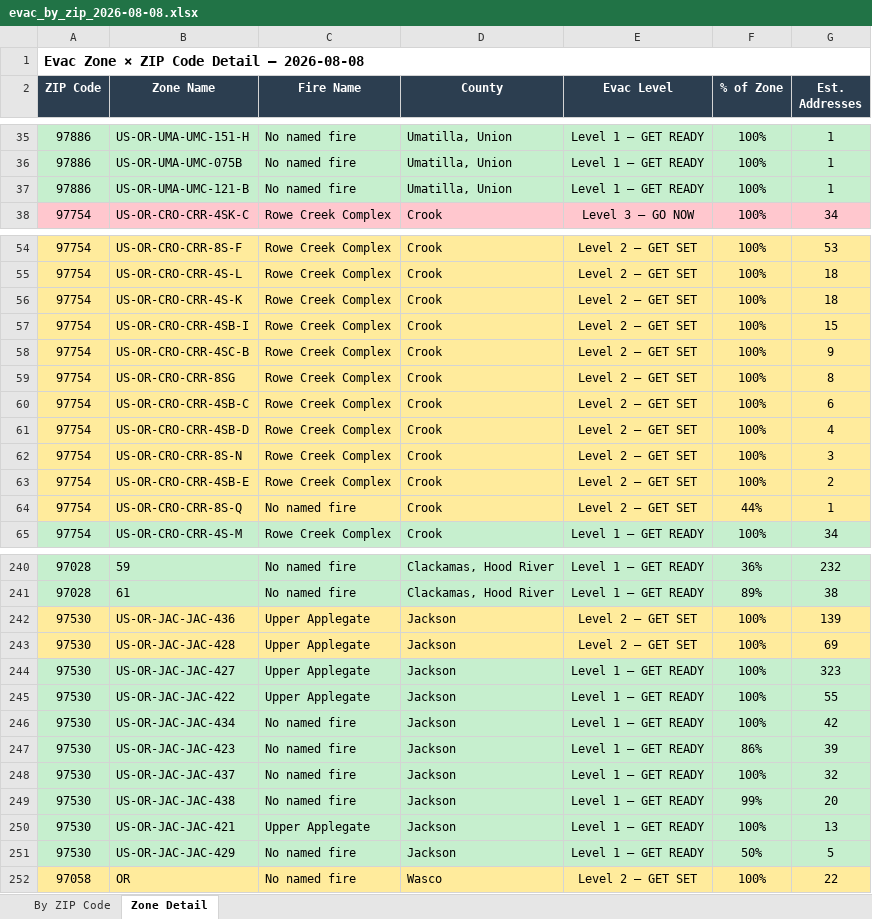
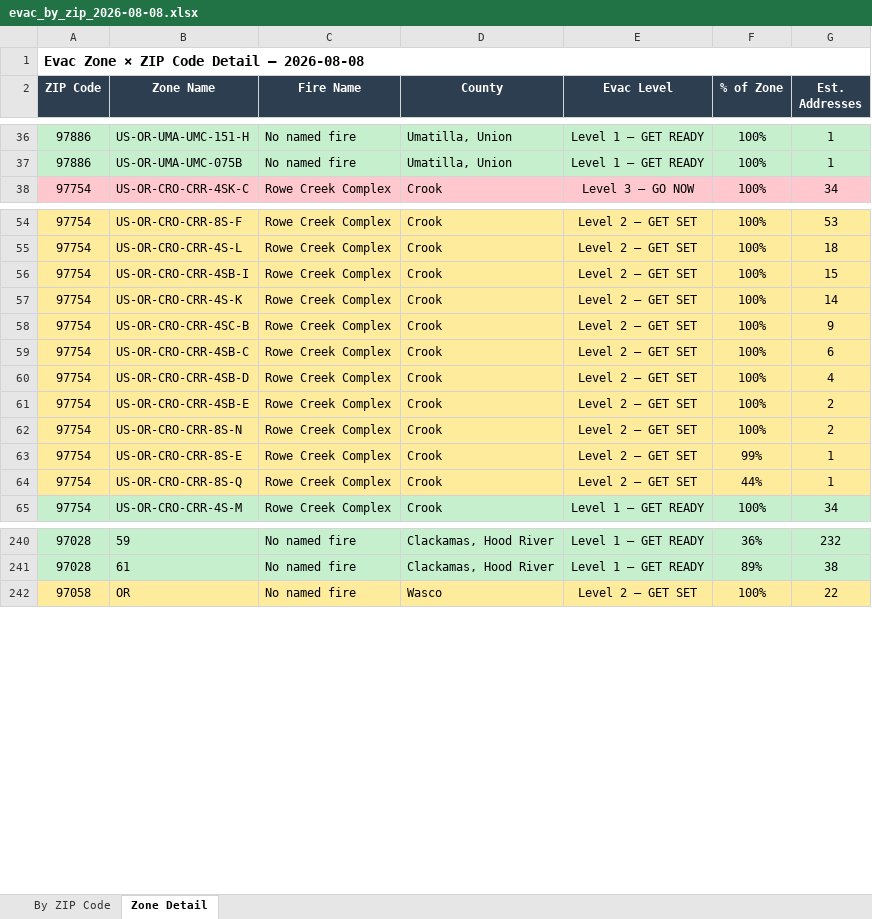
Before and after one commit to mramage1207-ux/oregon-wildfire-reports, an Excel workbook: evac_by_zip/evac_by_zip_2026-08-08.xlsx, sheet Zone Detail, drawn as a sheet; only a part is shown, gaps mark what is left out; values as stored, in another font and other column widths than the file's, no borders; removed rows and columns are numbered as before the commit, all else as after; the diff covers the shown part only; the diff names each change by its address in the sheet, - before the commit and + after, or states it on an @@ line.

```diff
--- a/evac_by_zip/evac_by_zip_2026-08-08.xlsx (sheet Zone Detail)
+++ b/evac_by_zip/evac_by_zip_2026-08-08.xlsx (sheet Zone Detail)
-row 37: 97886 | US-OR-UMA-UMC-121-B | No named fire | Umatilla, Union | Level 1 — GET READY | 100% | 1
-row 56: 97754 | US-OR-CRO-CRR-4S-K | Rowe Creek Complex | Crook | Level 2 — GET SET | 100% | 18
+row 57: 97754 | US-OR-CRO-CRR-4S-K | Rowe Creek Complex | Crook | Level 2 — GET SET | 100% | 14
-row 59: 97754 | US-OR-CRO-CRR-8SG | Rowe Creek Complex | Crook | Level 2 — GET SET | 100% | 8
-row 62: 97754 | US-OR-CRO-CRR-8S-N | Rowe Creek Complex | Crook | Level 2 — GET SET | 100% | 3
+row 62: 97754 | US-OR-CRO-CRR-8S-N | Rowe Creek Complex | Crook | Level 2 — GET SET | 100% | 2
+row 63: 97754 | US-OR-CRO-CRR-8S-E | Rowe Creek Complex | Crook | Level 2 — GET SET | 99% | 1
-C64 (Fire Name): No named fire
+C64 (Fire Name): Rowe Creek Complex
-row 242: 97530 | US-OR-JAC-JAC-436 | Upper Applegate | Jackson | Level 2 — GET SET | 100% | 139
-row 243: 97530 | US-OR-JAC-JAC-428 | Upper Applegate | Jackson | Level 2 — GET SET | 100% | 69
-row 244: 97530 | US-OR-JAC-JAC-427 | Upper Applegate | Jackson | Level 1 — GET READY | 100% | 323
-row 245: 97530 | US-OR-JAC-JAC-422 | Upper Applegate | Jackson | Level 1 — GET READY | 100% | 55
-row 246: 97530 | US-OR-JAC-JAC-434 | No named fire | Jackson | Level 1 — GET READY | 100% | 42
-row 247: 97530 | US-OR-JAC-JAC-423 | No named fire | Jackson | Level 1 — GET READY | 86% | 39
-row 248: 97530 | US-OR-JAC-JAC-437 | No named fire | Jackson | Level 1 — GET READY | 100% | 32
-row 249: 97530 | US-OR-JAC-JAC-438 | No named fire | Jackson | Level 1 — GET READY | 99% | 20
-row 250: 97530 | US-OR-JAC-JAC-421 | Upper Applegate | Jackson | Level 1 — GET READY | 100% | 13
-row 251: 97530 | US-OR-JAC-JAC-429 | No named fire | Jackson | Level 1 — GET READY | 50% | 5
```
Also changed, not shown: 13 added rows, 21 removed rows, 17 moved rows, 8 edited cells and cell formats elsewhere in this sheet, sheet By ZIP Code, 8 other files.
